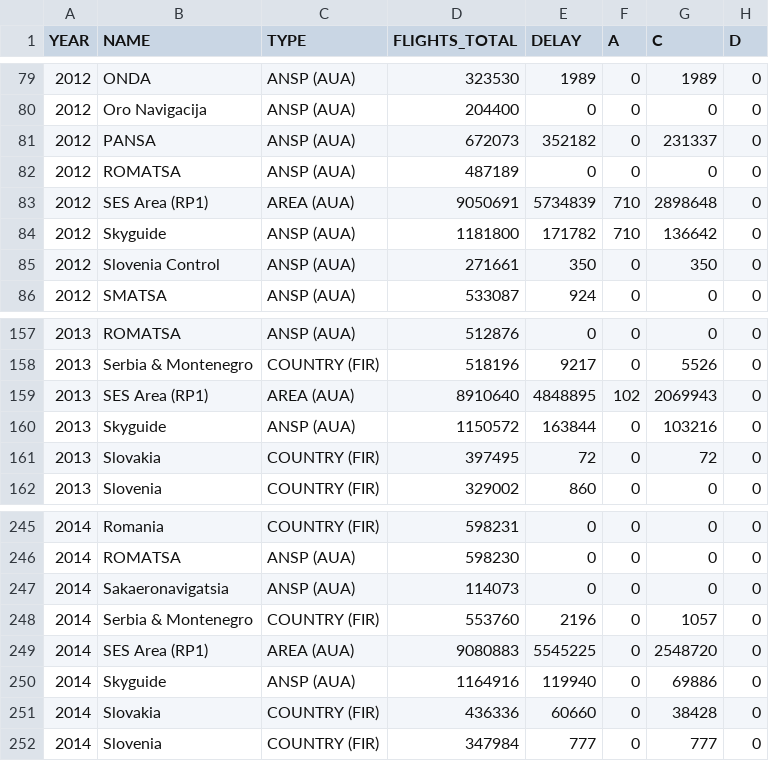
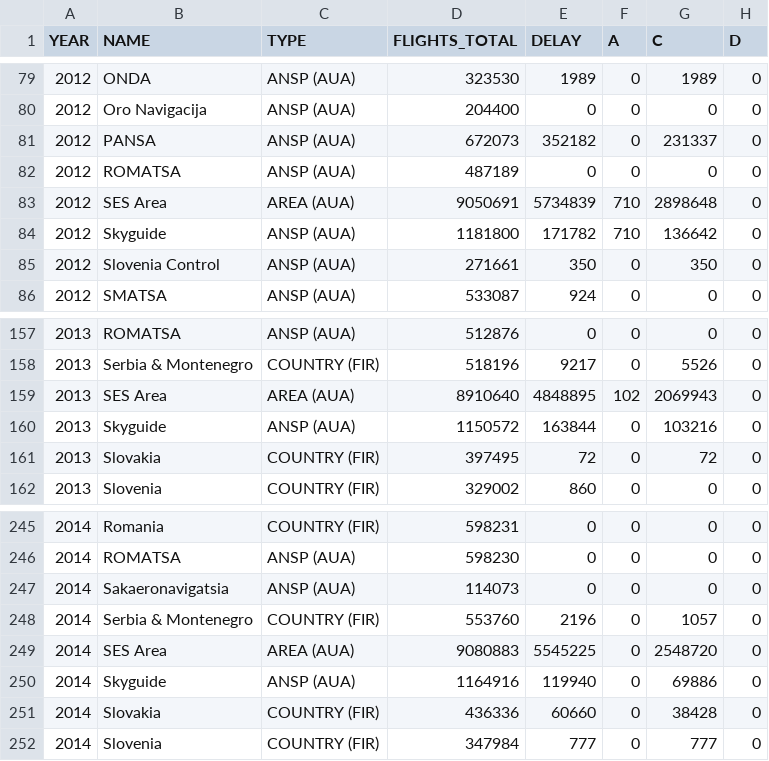
Before and after one commit to derryleng/IATA_Capacity_Study, a CSV file: data/ATFM_ANNUAL.csv, drawn as a sheet; only a part is shown, gaps mark what is left out; the diff covers the shown part only; the diff names each change by its address in the sheet, - before the commit and + after, or states it on an @@ line.

```diff
--- a/data/ATFM_ANNUAL.csv
+++ b/data/ATFM_ANNUAL.csv
-B83 (NAME): SES Area (RP1)
+B83 (NAME): SES Area
-B159 (NAME): SES Area (RP1)
+B159 (NAME): SES Area
-B249 (NAME): SES Area (RP1)
+B249 (NAME): SES Area
```
Also changed, not shown: 10 edited cells elsewhere in this file, data/ATFM_APT_ANNUAL.csv, 11 other files.
